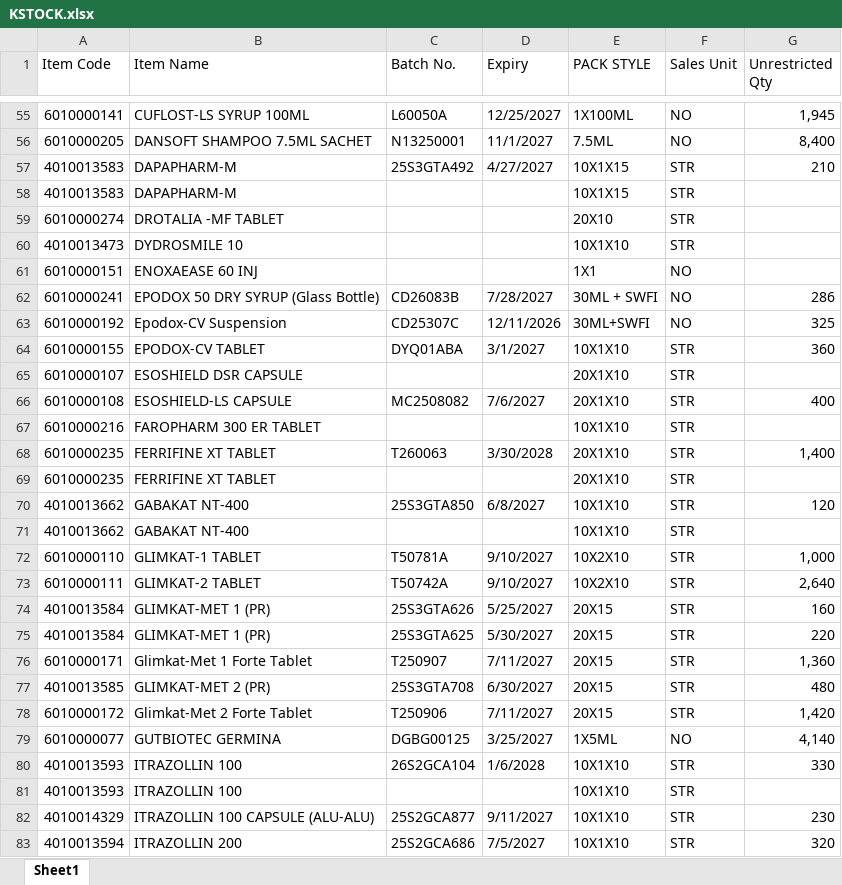
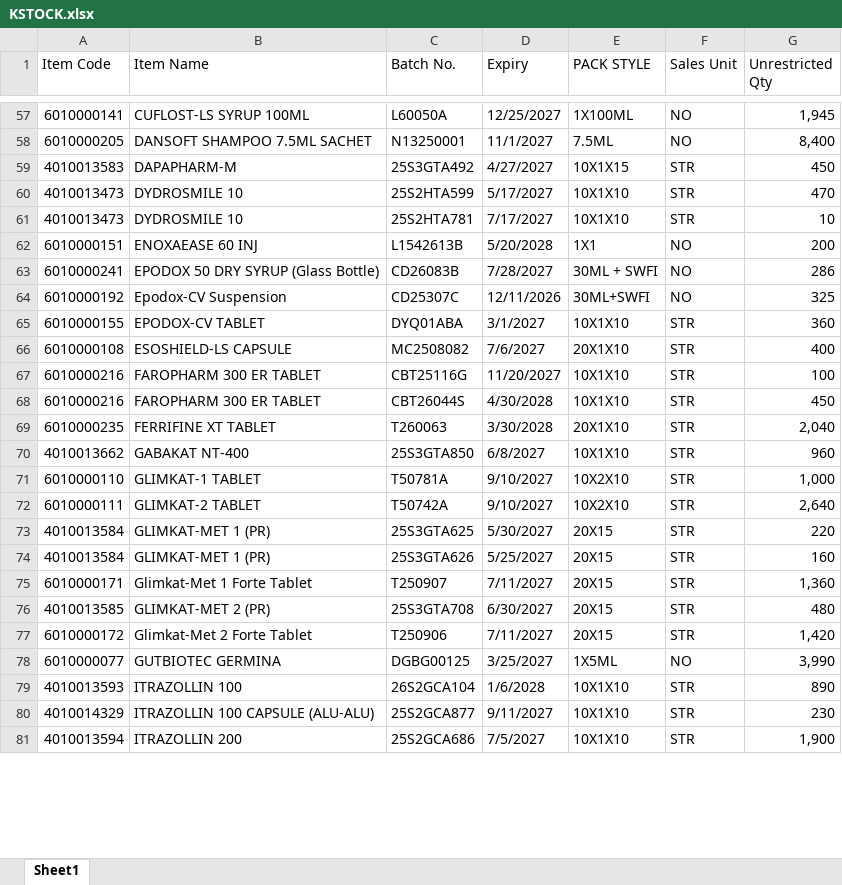
Before and after one commit to ishwarpharma/kemsyn, an Excel workbook: KSTOCK.xlsx, sheet Sheet1, drawn as a sheet; only a part is shown, gaps mark what is left out; values as stored, in another font and other column widths than the file's, no cell formats; removed rows and columns are numbered as before the commit, all else as after; the diff covers the shown part only; the diff names each change by its address in the sheet, - before the commit and + after, or states it on an @@ line.

```diff
--- a/KSTOCK.xlsx (sheet Sheet1)
+++ b/KSTOCK.xlsx (sheet Sheet1)
-G59 (Unrestricted Qty): 210
+G59 (Unrestricted Qty): 450
-row 58: 4010013583 | DAPAPHARM-M |  |  | 10X1X15 | STR
@@ row 59 moved to row 7: 6010000274 @@
-C60 (Batch No.): (empty)
+C60 (Batch No.): 25S2HTA599
-D60 (Expiry): (empty)
+D60 (Expiry): 5/17/2027
-G60 (Unrestricted Qty): (empty)
+G60 (Unrestricted Qty): 470
+row 61: 4010013473 | DYDROSMILE 10 | 25S2HTA781 | 7/17/2027 | 10X1X10 | STR | 10
-C62 (Batch No.): (empty)
+C62 (Batch No.): L1542613B
-D62 (Expiry): (empty)
+D62 (Expiry): 5/20/2028
-G62 (Unrestricted Qty): (empty)
+G62 (Unrestricted Qty): 200
-row 65: 6010000107 | ESOSHIELD DSR CAPSULE |  |  | 20X1X10 | STR
-C67 (Batch No.): (empty)
+C67 (Batch No.): CBT25116G
-D67 (Expiry): (empty)
+D67 (Expiry): 11/20/2027
-G67 (Unrestricted Qty): (empty)
+G67 (Unrestricted Qty): 100
+row 68: 6010000216 | FAROPHARM 300 ER TABLET | CBT26044S | 4/30/2028 | 10X1X10 | STR | 450
-G69 (Unrestricted Qty): 1,400
+G69 (Unrestricted Qty): 2,040
-row 69: 6010000235 | FERRIFINE XT TABLET |  |  | 20X1X10 | STR
-G70 (Unrestricted Qty): 120
+G70 (Unrestricted Qty): 960
-row 71: 4010013662 | GABAKAT NT-400 |  |  | 10X1X10 | STR
@@ row 75 moved to row 73: 4010013584 @@
-G78 (Unrestricted Qty): 4,140
+G78 (Unrestricted Qty): 3,990
-G79 (Unrestricted Qty): 330
+G79 (Unrestricted Qty): 890
-row 81: 4010013593 | ITRAZOLLIN 100 |  |  | 10X1X10 | STR
-G81 (Unrestricted Qty): 320
+G81 (Unrestricted Qty): 1,900
```
Also changed, not shown: 10 added rows, 26 removed rows, 5 moved rows and 84 edited cells elsewhere in this sheet, cell formats.
